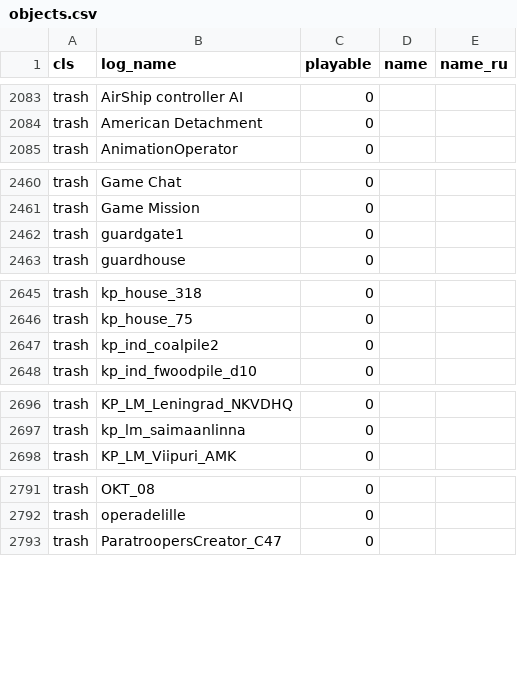
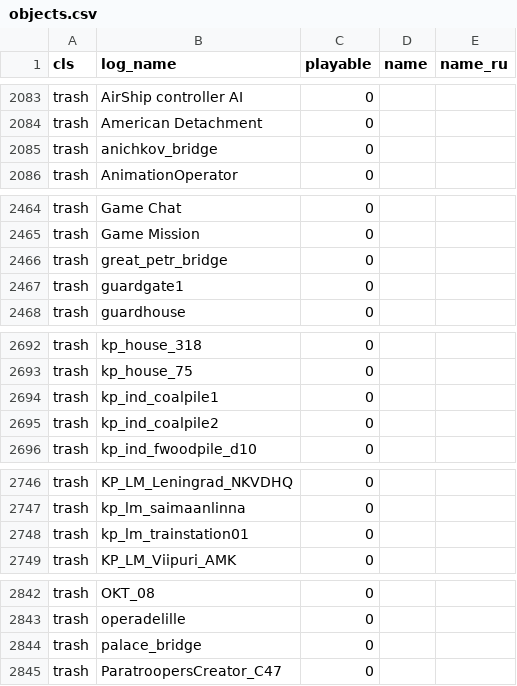
Before and after one commit to Miramaksimus/Tank-Crew-Stats, a CSV file: src/objects.csv, drawn as a sheet; only a part is shown, gaps mark what is left out; the diff covers the shown part only; the diff names each change by its address in the sheet, - before the commit and + after, or states it on an @@ line.

```diff
--- a/src/objects.csv
+++ b/src/objects.csv
+row 2085: trash | anichkov_bridge | 0
+row 2466: trash | great_petr_bridge | 0
+row 2694: trash | kp_ind_coalpile1 | 0
+row 2748: trash | kp_lm_trainstation01 | 0
+row 2844: trash | palace_bridge | 0
```
Also changed, not shown: 55 added rows elsewhere in this file, 1 other file.
